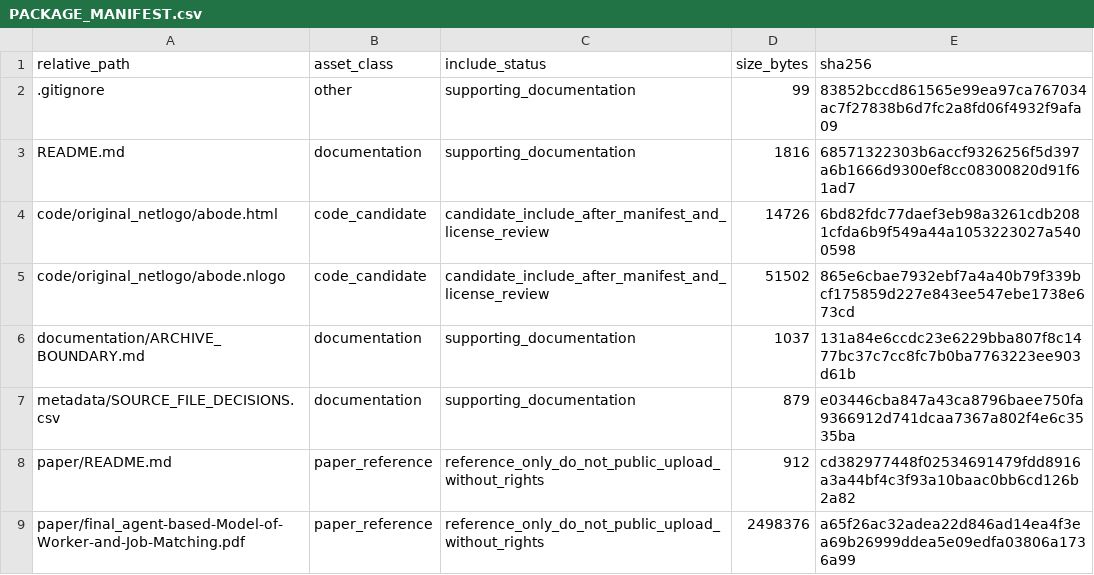
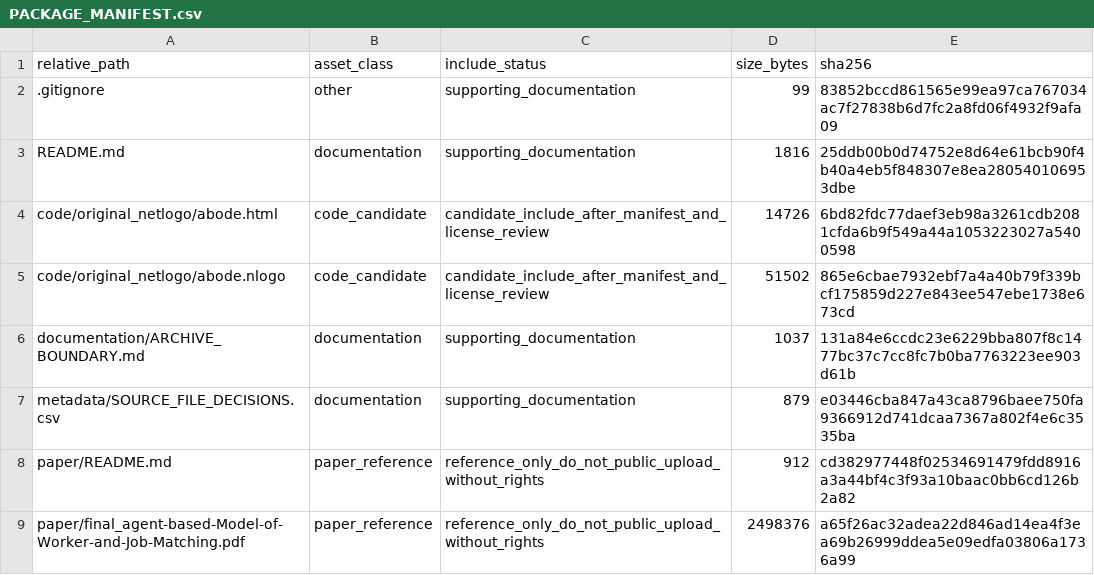
Before and after one commit to dlevinson/paper-2013-10-an-agent-based-model-of-worker-and-job-matching, a CSV file: PACKAGE_MANIFEST.csv, drawn as a sheet.

Commit message:
Initial local package snapshot

```diff
--- a/PACKAGE_MANIFEST.csv
+++ b/PACKAGE_MANIFEST.csv
@@ -2,3 +2,3 @@ relative_path,asset_class,include_status,size_bytes,sha256
 .gitignore,other,supporting_documentation,99,83852bccd861565e99ea97ca767034ac7f27838b6d7fc2a8fd06f4932f9afa09
-README.md,documentation,supporting_documentation,1816,68571322303b6accf9326256f5d397a6b1666d9300ef8cc08300820d91f61ad7
+README.md,documentation,supporting_documentation,1816,25ddb00b0d74752e8d64e61bcb90f4b40a4eb5f848307e8ea280540106953dbe
 code/original_netlogo/abode.html,code_candidate,candidate_include_after_manifest_and_license_review,14726,6bd82fdc77daef3eb98a3261cdb2081cfda6b9f549a44a1053223027a5400598
```
Also changed, not shown: 3 other files.
